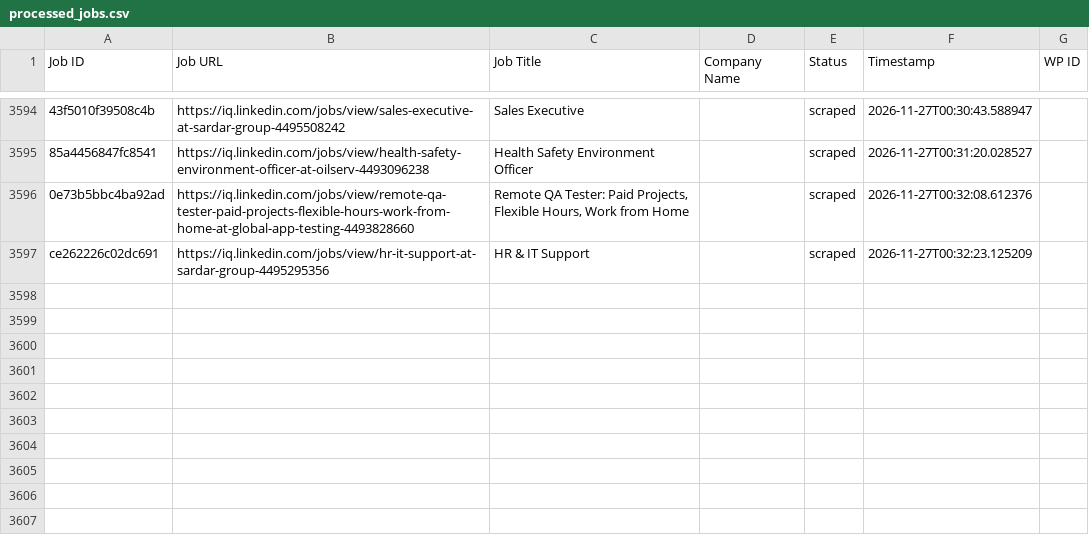
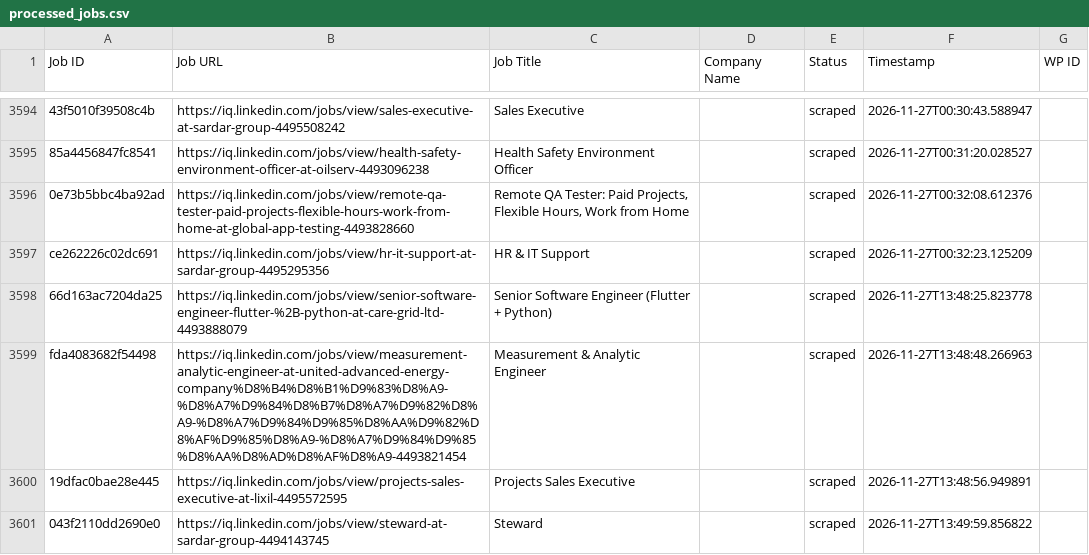
Before and after one commit to mimusdesign/iq, a CSV file: processed_jobs.csv, drawn as a sheet; only a part is shown, gaps mark what is left out; the diff names each change by its address in the sheet, - before the commit and + after, or states it on an @@ line.

```diff
--- a/processed_jobs.csv
+++ b/processed_jobs.csv
+row 3598: 66d163ac7204da25 | https://iq.linkedin.com/jobs/view/senior-software-engineer-flutter-%2B-python-at-care-grid-ltd-4493888079 | Senior Software Engineer (Flutter + Python) |  | scraped | 2026-11-27T13:48:25.823778
+row 3599: fda4083682f54498 | https://iq.linkedin.com/jobs/view/measurement-analytic-engineer-at-united-advanced-energy-company%D8%B4%D8%B1%D9%83%D8%A9-%D8%A7%D9%84%D8%B7%D8%A7%D9%82%D8%A9-%D8%A7%D9%84%D9%85%D8%AA%D9%82%D8%AF%D9%85%D8%A9-%D8%A7%D9%84%D9%85%D8%AA%D8%AD%D8%AF%D8%A9-4493821454 | Measurement & Analytic Engineer |  | scraped | 2026-11-27T13:48:48.266963
+row 3600: 19dfac0bae28e445 | https://iq.linkedin.com/jobs/view/projects-sales-executive-at-lixil-4495572595 | Projects Sales Executive |  | scraped | 2026-11-27T13:48:56.949891
+row 3601: 043f2110dd2690e0 | https://iq.linkedin.com/jobs/view/steward-at-sardar-group-4494143745 | Steward |  | scraped | 2026-11-27T13:49:59.856822
```
